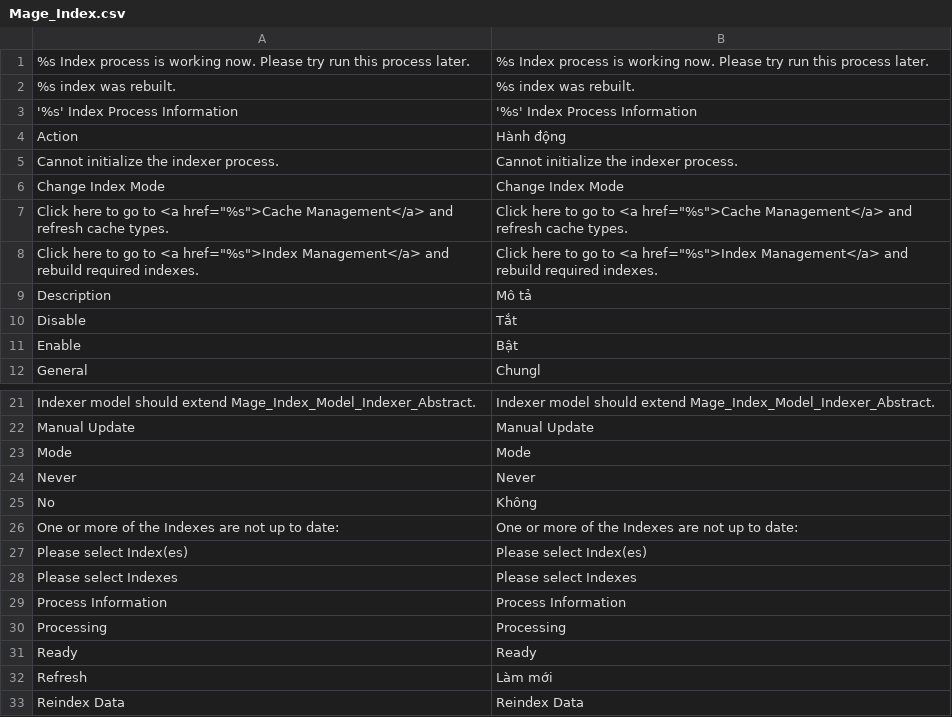
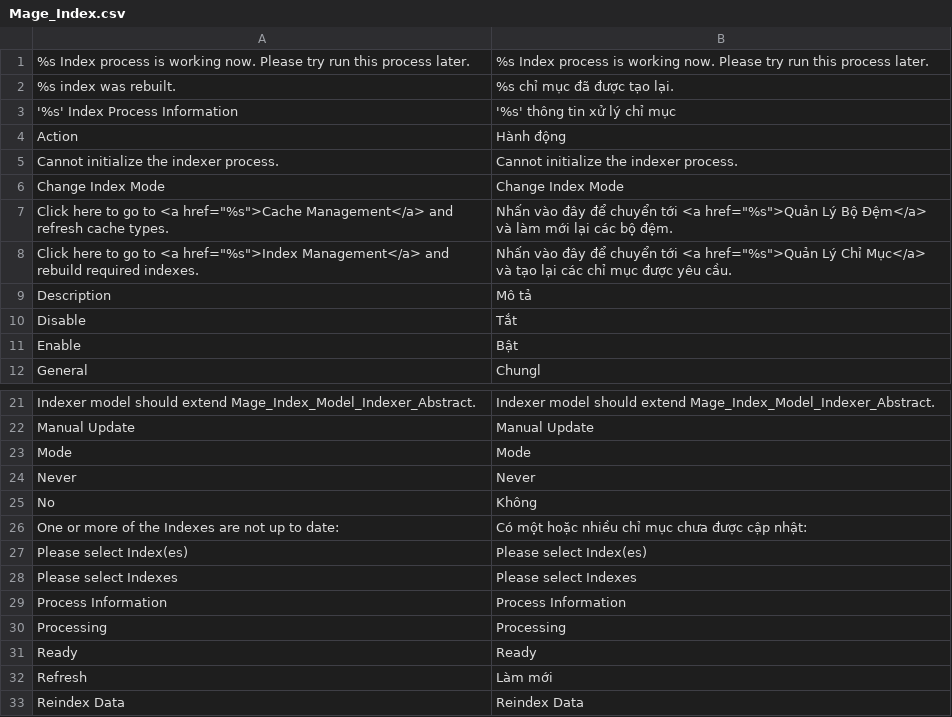
Before and after one commit to vanduc1102/viet-hoa-magento, a CSV file: vi_VN/Mage_Index.csv, drawn as a sheet; only a part is shown, gaps mark what is left out.

```diff
--- a/vi_VN/Mage_Index.csv
+++ b/vi_VN/Mage_Index.csv
@@ -1,4 +1,4 @@
 "%s Index process is working now. Please try run this process later.","%s Index process is working now. Please try run this process later."
-"%s index was rebuilt.","%s index was rebuilt."
-"'%s' Index Process Information","'%s' Index Process Information"
+"%s index was rebuilt.","%s chỉ mục đã được tạo lại."
+"'%s' Index Process Information","'%s' thông tin xử lý chỉ mục"
 "Action","Hành động"
@@ -6,4 +6,4 @@
 "Change Index Mode","Change Index Mode"
-"Click here to go to <a href=""%s"">Cache Management</a> and refresh cache types.","Click here to go to <a href=""%s"">Cache Management</a> and refresh cache types."
-"Click here to go to <a href=""%s"">Index Management</a> and rebuild required indexes.","Click here to go to <a href=""%s"">Index Management</a> and rebuild required indexes."
+"Click here to go to <a href=""%s"">Cache Management</a> and refresh cache types.","Nhấn vào đây để chuyển tới <a href=""%s"">Quản Lý Bộ Đệm</a> và làm mới lại các bộ đệm."
+"Click here to go to <a href=""%s"">Index Management</a> and rebuild required indexes.","Nhấn vào đây để chuyển tới <a href=""%s"">Quản Lý Chỉ Mục</a> và tạo lại các chỉ mục được yêu cầu."
 "Description","Mô tả"
@@ -25,3 +25,3 @@
 "No","Không"
-"One or more of the Indexes are not up to date:","One or more of the Indexes are not up to date:"
+"One or more of the Indexes are not up to date:","Có một hoặc nhiều chỉ mục chưa được cập nhật:"
 "Please select Index(es)","Please select Index(es)"
```
Also changed, not shown: vi_VN/Mage_Backup.csv.
